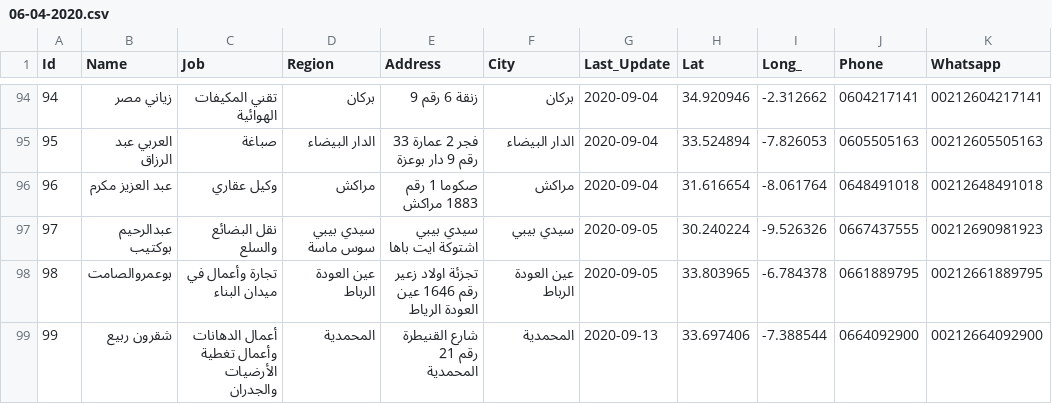
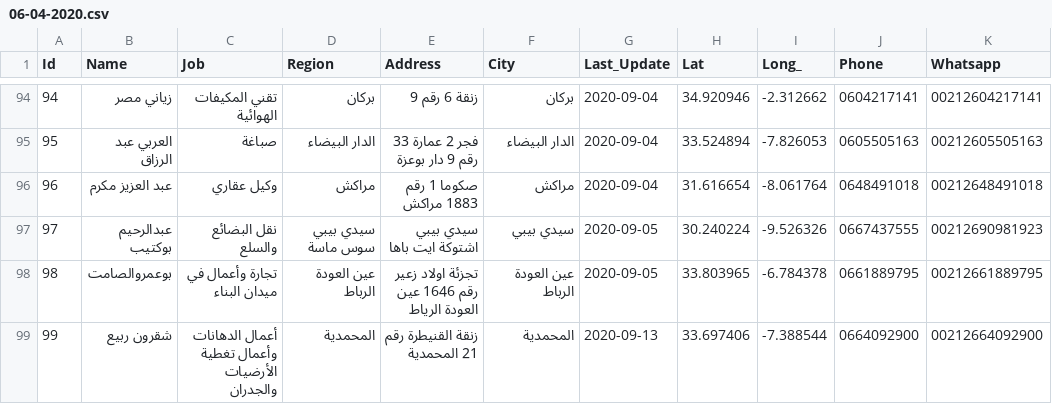
Before and after one commit to intCount/ae, a CSV file: 06-04-2020.csv, drawn as a sheet; only a part is shown, gaps mark what is left out; the diff names each change by its address in the sheet, - before the commit and + after, or states it on an @@ line.

Commit message:
Update Sept-15

```diff
--- a/06-04-2020.csv
+++ b/06-04-2020.csv
-E99 (Address): شارع القنيطرة رقم 21 المحمدية
+E99 (Address): زنقة القنيطرة رقم 21 المحمدية
```
